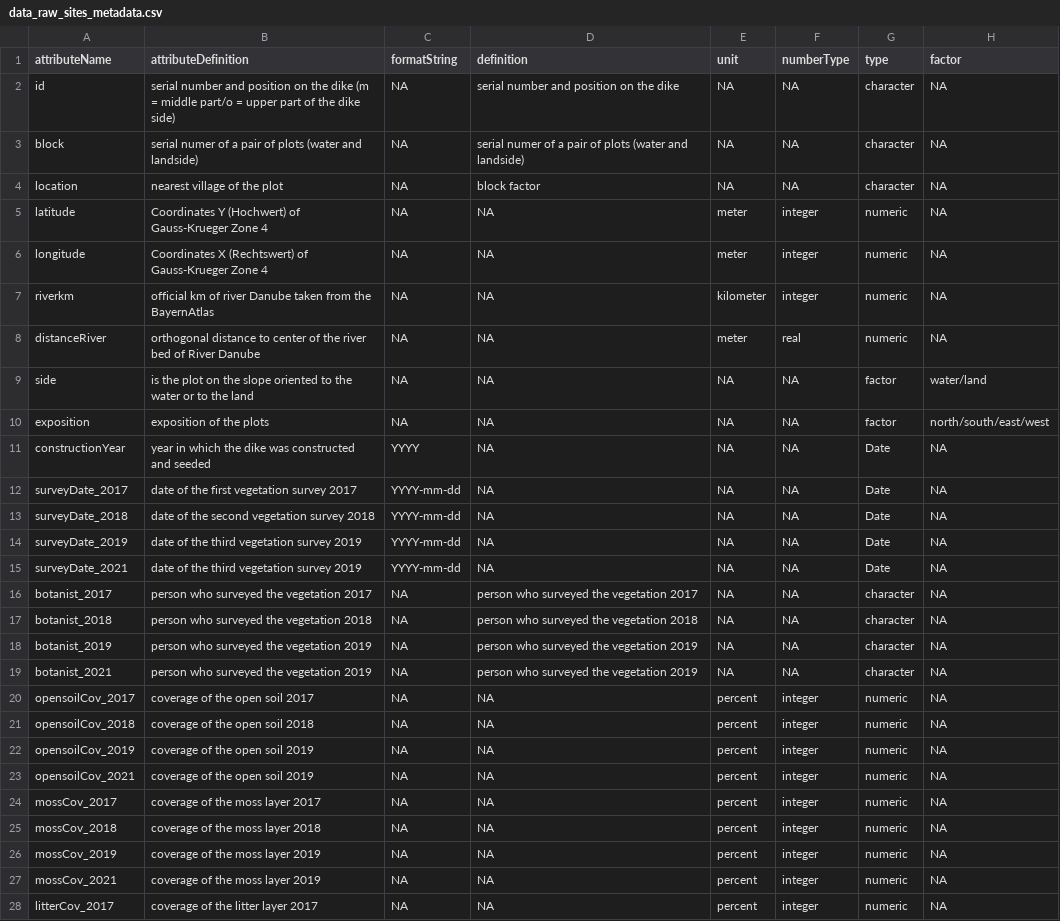
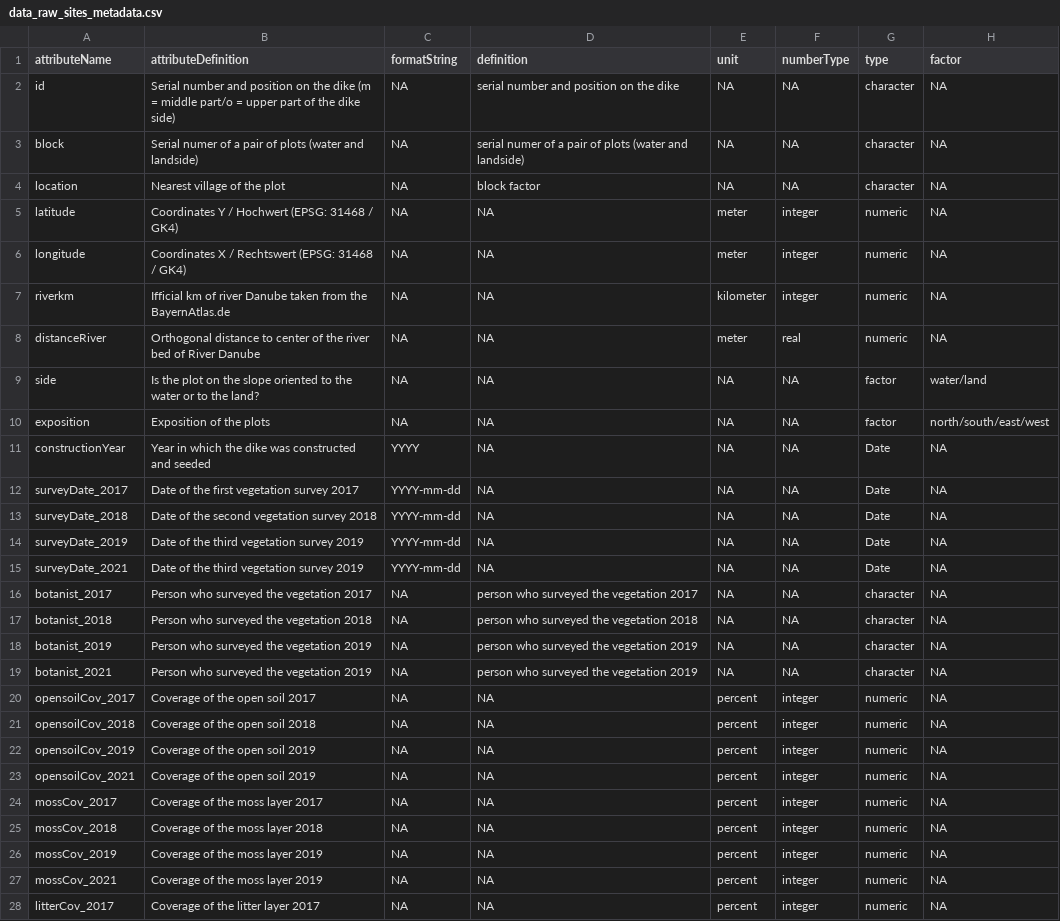
Before and after one commit to markus1bauer/2022_danube_dike_survey, a CSV file: data/raw/data_raw_sites_metadata.csv, drawn as a sheet; only a part is shown; the diff covers the shown part only; the diff names each change by its address in the sheet, - before the commit and + after, or states it on an @@ line.

```diff
--- a/data/raw/data_raw_sites_metadata.csv
+++ b/data/raw/data_raw_sites_metadata.csv
-B2 (attributeDefinition): serial number and…
+B2 (attributeDefinition): Serial number and…
-B3 (attributeDefinition): serial numer of…
+B3 (attributeDefinition): Serial numer of…
-B4 (attributeDefinition): nearest village of the plot
+B4 (attributeDefinition): Nearest village of the plot
-B5 (attributeDefinition): Coordinates Y (Hochwert) of Gauss-Krueger Zone 4
+B5 (attributeDefinition): Coordinates Y / Hochwert (EPSG: 31468 / GK4)
-B6 (attributeDefinition): Coordinates X (Rechtswert) of Gauss-Krueger Zone 4
+B6 (attributeDefinition): Coordinates X / Rechtswert (EPSG: 31468 / GK4)
-B7 (attributeDefinition): official km of river Danube taken from the BayernAtlas
+B7 (attributeDefinition): Ifficial km of river Danube taken from the BayernAtlas.de
-B8 (attributeDefinition): orthogonal distance to…
+B8 (attributeDefinition): Orthogonal distance to…
-B9 (attributeDefinition): is the plot on the slope oriented to the water or to the land
+B9 (attributeDefinition): Is the plot on the slope oriented to the water or to the land?
-B10 (attributeDefinition): exposition of the plots
+B10 (attributeDefinition): Exposition of the plots
-B11 (attributeDefinition): year in which…
+B11 (attributeDefinition): Year in which…
-B12 (attributeDefinition): date of the first vegetation survey 2017
+B12 (attributeDefinition): Date of the first vegetation survey 2017
-B13 (attributeDefinition): date of the second vegetation survey 2018
+B13 (attributeDefinition): Date of the second vegetation survey 2018
-B14:B15 (attributeDefinition): date of the third vegetation survey 2019
+B14:B15 (attributeDefinition): Date of the third vegetation survey 2019
-B16 (attributeDefinition): person who surveyed the vegetation 2017
+B16 (attributeDefinition): Person who surveyed the vegetation 2017
-B17 (attributeDefinition): person who surveyed the vegetation 2018
+B17 (attributeDefinition): Person who surveyed the vegetation 2018
-B18:B19 (attributeDefinition): person who surveyed the vegetation 2019
+B18:B19 (attributeDefinition): Person who surveyed the vegetation 2019
-B20 (attributeDefinition): coverage of the open soil 2017
+B20 (attributeDefinition): Coverage of the open soil 2017
-B21 (attributeDefinition): coverage of the open soil 2018
+B21 (attributeDefinition): Coverage of the open soil 2018
-B22:B23 (attributeDefinition): coverage of the open soil 2019
+B22:B23 (attributeDefinition): Coverage of the open soil 2019
-B24 (attributeDefinition): coverage of the moss layer 2017
+B24 (attributeDefinition): Coverage of the moss layer 2017
-B25 (attributeDefinition): coverage of the moss layer 2018
+B25 (attributeDefinition): Coverage of the moss layer 2018
-B26:B27 (attributeDefinition): coverage of the moss layer 2019
+B26:B27 (attributeDefinition): Coverage of the moss layer 2019
-B28 (attributeDefinition): coverage of the litter layer 2017
+B28 (attributeDefinition): Coverage of the litter layer 2017
```
Also changed, not shown: 6 added rows and 36 edited cells elsewhere in this file, data/processed/data_processed_sites_spatial.csv, data/processed/data_processed_sites_spatial_metadata.csv, 7 other files.
